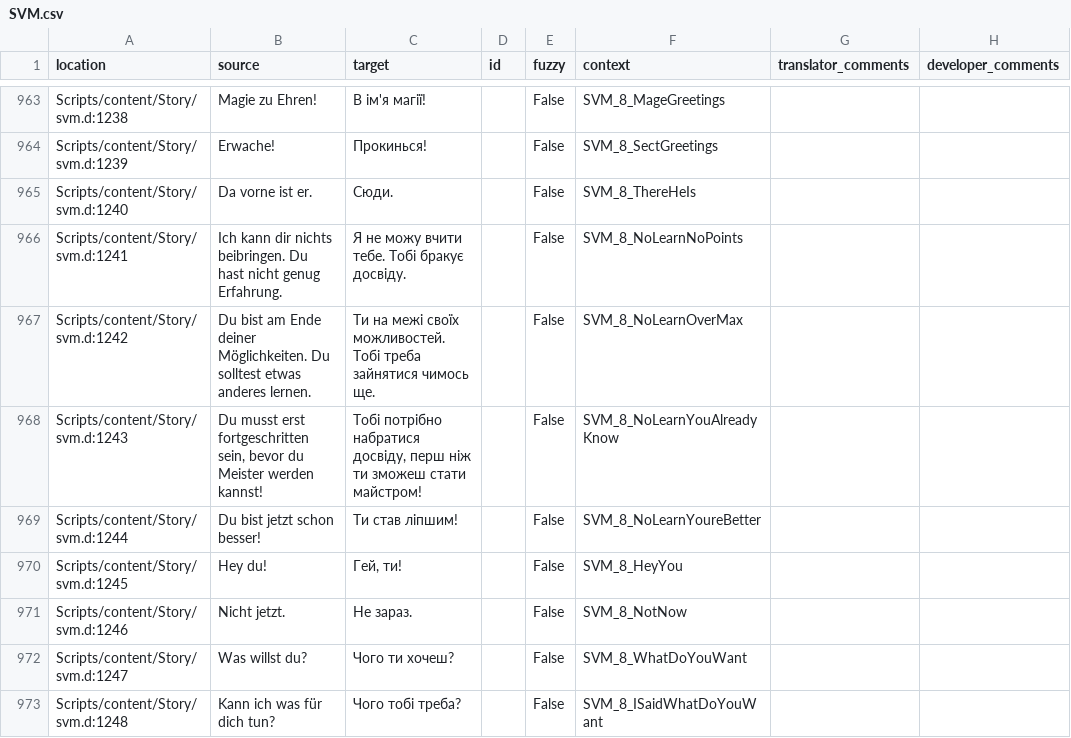
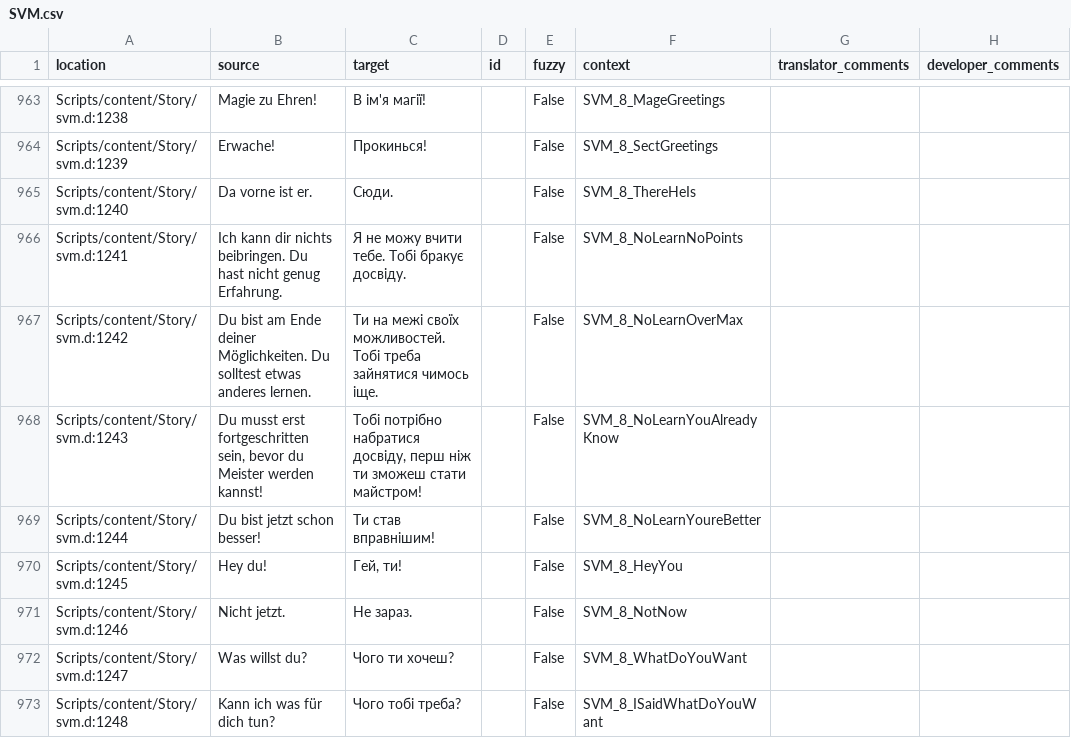
Before and after one commit to VaanaCZ/Gothic-1-localization, a CSV file: .translations/uk/SVM.csv, drawn as a sheet; only a part is shown, gaps mark what is left out; the diff covers the shown part only.

```diff
--- a/.translations/uk/SVM.csv
+++ b/.translations/uk/SVM.csv
@@ -966,5 +966,5 @@
 "Scripts/content/Story/svm.d:1241","Ich kann dir nichts beibringen. Du hast nicht genug Erfahrung.","Я не можу вчити тебе. Тобі бракує досвіду.","","False","SVM_8_NoLearnNoPoints","",""
-"Scripts/content/Story/svm.d:1242","Du bist am Ende deiner Möglichkeiten. Du solltest etwas anderes lernen.","Ти на межі своїх можливостей. Тобі треба зайнятися чимось ще.","","False","SVM_8_NoLearnOverMax","",""
+"Scripts/content/Story/svm.d:1242","Du bist am Ende deiner Möglichkeiten. Du solltest etwas anderes lernen.","Ти на межі своїх можливостей. Тобі треба зайнятися чимось іще.","","False","SVM_8_NoLearnOverMax","",""
 "Scripts/content/Story/svm.d:1243","Du musst erst fortgeschritten sein, bevor du Meister werden kannst!","Тобі потрібно набратися досвіду, перш ніж ти зможеш стати майстром!","","False","SVM_8_NoLearnYouAlreadyKnow","",""
-"Scripts/content/Story/svm.d:1244","Du bist jetzt schon besser!","Ти став ліпшим!","","False","SVM_8_NoLearnYoureBetter","",""
+"Scripts/content/Story/svm.d:1244","Du bist jetzt schon besser!","Ти став вправнішим!","","False","SVM_8_NoLearnYoureBetter","",""
 "Scripts/content/Story/svm.d:1245","Hey du!","Гей, ти!","","False","SVM_8_HeyYou","",""
```
Also changed, not shown: 17 edited cells elsewhere in this file.
